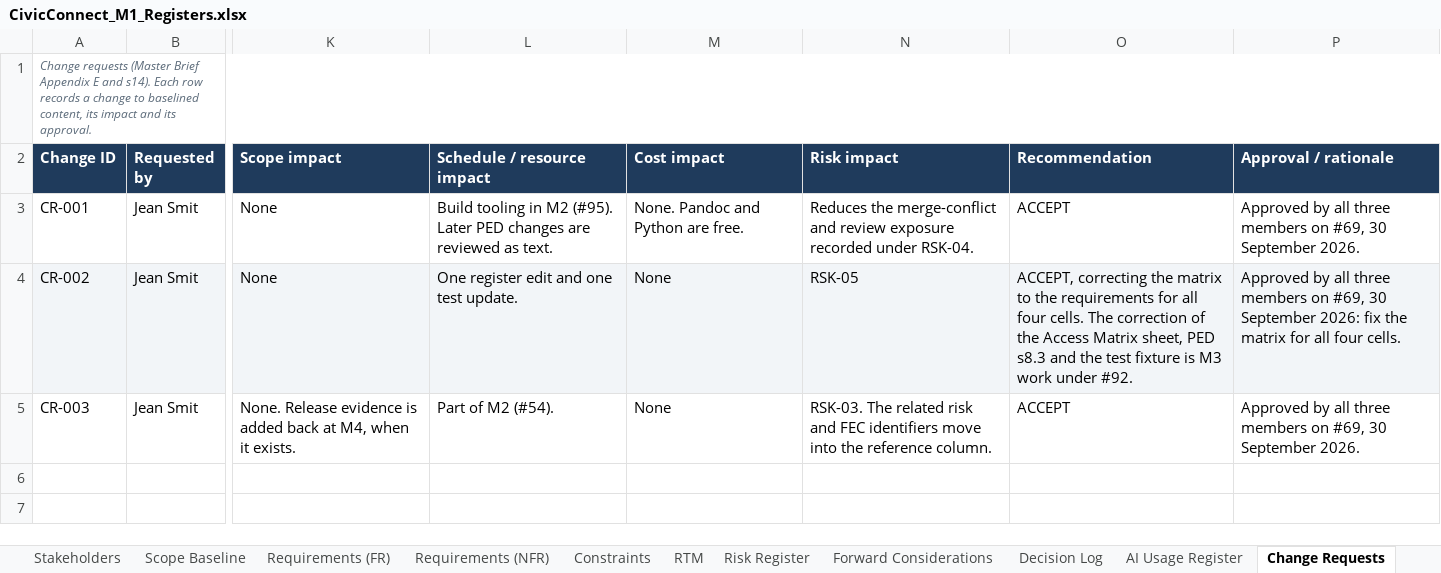
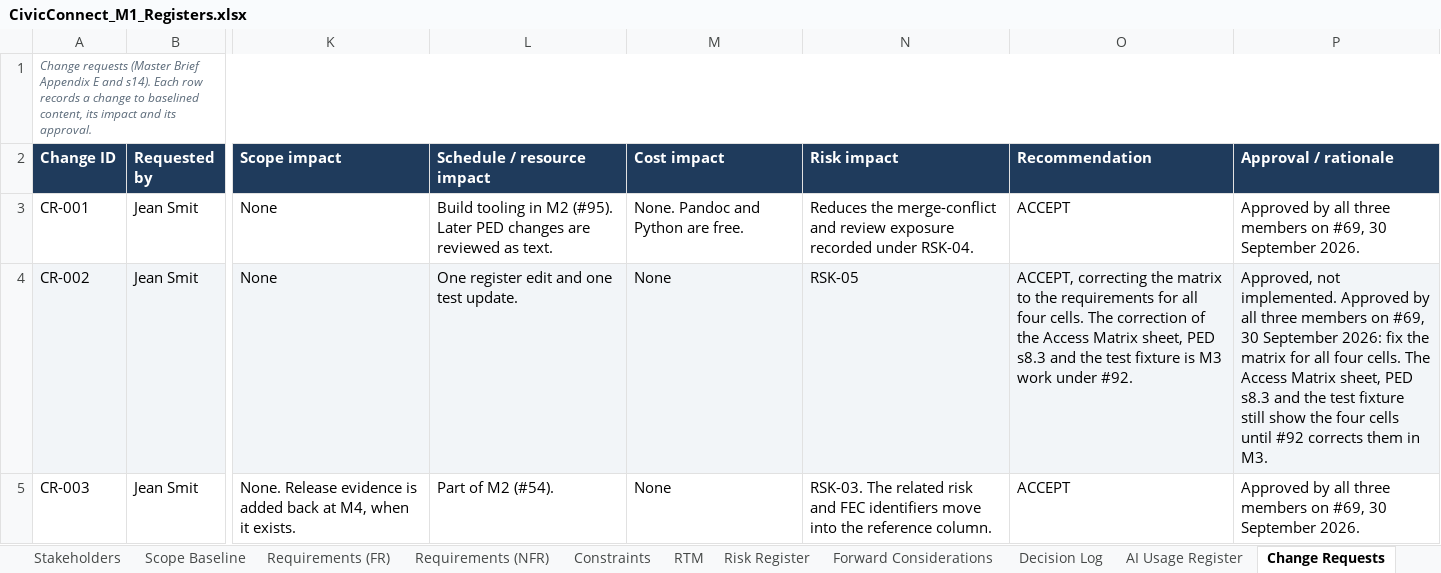
Before and after one commit to PVY-Smit/civicconnect, an Excel workbook: docs/requirements/CivicConnect_M1_Registers.xlsx, sheet Change Requests, drawn as a sheet; only a part is shown, gaps mark what is left out; values as stored, in another font and other column widths than the file's, no borders; charts and pictures not drawn; the diff names each change by its address in the sheet, - before the commit and + after, or states it on an @@ line.

```diff
--- a/docs/requirements/CivicConnect_M1_Registers.xlsx (sheet Change Requests)
+++ b/docs/requirements/CivicConnect_M1_Registers.xlsx (sheet Change Requests)
-P4 (Approval / rationale): Approved by all three members on #69, 30 September 2026: fix the matrix for all four cells.
+P4 (Approval / rationale): Approved, not implemented. Approved by all three members on #69, 30 September 2026: fix the matrix for all four cells. The Access Matrix sheet, PED s8.3 and the test fixture still show the four cells until #92 corrects them in M3.
```
Also changed, not shown: sheet Risk Register, sheet Baseline Sign-off, sheet README.
